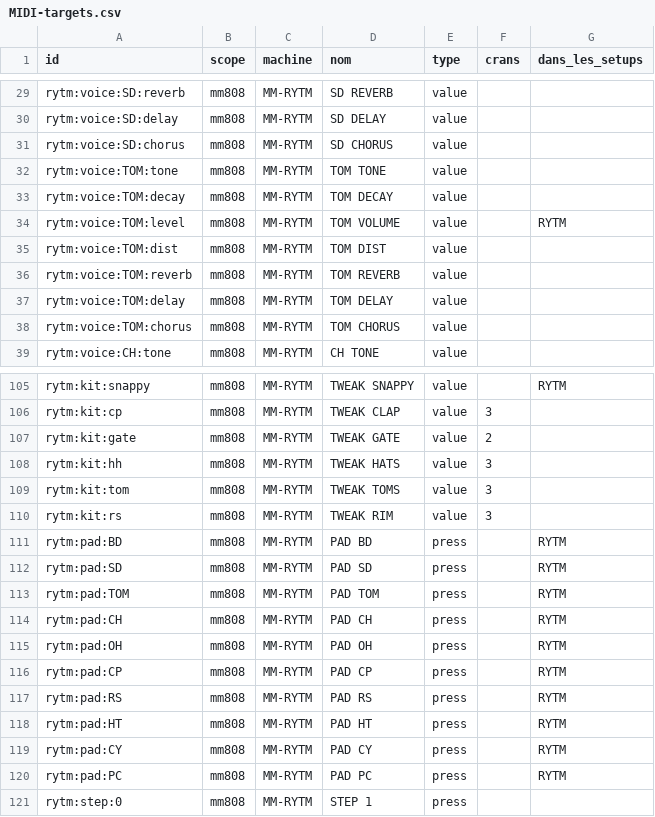
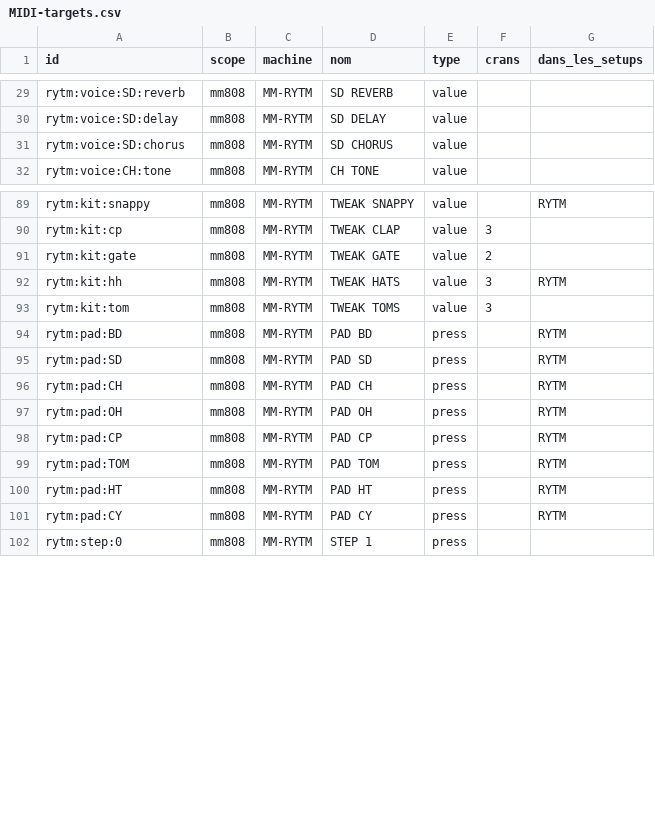
Before and after one commit to mauditemachine/MauditeMachine, a CSV file: docs/midi/MIDI-targets.csv, drawn as a sheet; only a part is shown, gaps mark what is left out; the diff covers the shown part only.

```diff
--- a/docs/midi/MIDI-targets.csv
+++ b/docs/midi/MIDI-targets.csv
@@ -31,9 +31,2 @@ rytm:voice:SD:delay,mm808,MM-RYTM,SD DELAY,value,,
 rytm:voice:SD:chorus,mm808,MM-RYTM,SD CHORUS,value,,
-rytm:voice:TOM:tone,mm808,MM-RYTM,TOM TONE,value,,
-rytm:voice:TOM:decay,mm808,MM-RYTM,TOM DECAY,value,,
-rytm:voice:TOM:level,mm808,MM-RYTM,TOM VOLUME,value,,RYTM
-rytm:voice:TOM:dist,mm808,MM-RYTM,TOM DIST,value,,
-rytm:voice:TOM:reverb,mm808,MM-RYTM,TOM REVERB,value,,
-rytm:voice:TOM:delay,mm808,MM-RYTM,TOM DELAY,value,,
-rytm:voice:TOM:chorus,mm808,MM-RYTM,TOM CHORUS,value,,
 rytm:voice:CH:tone,mm808,MM-RYTM,CH TONE,value,,
@@ -107,8 +91,6 @@ rytm:kit:cp,mm808,MM-RYTM,TWEAK CLAP,value,3,
 rytm:kit:gate,mm808,MM-RYTM,TWEAK GATE,value,2,
-rytm:kit:hh,mm808,MM-RYTM,TWEAK HATS,value,3,
+rytm:kit:hh,mm808,MM-RYTM,TWEAK HATS,value,3,RYTM
 rytm:kit:tom,mm808,MM-RYTM,TWEAK TOMS,value,3,
-rytm:kit:rs,mm808,MM-RYTM,TWEAK RIM,value,3,
 rytm:pad:BD,mm808,MM-RYTM,PAD BD,press,,RYTM
 rytm:pad:SD,mm808,MM-RYTM,PAD SD,press,,RYTM
-rytm:pad:TOM,mm808,MM-RYTM,PAD TOM,press,,RYTM
 rytm:pad:CH,mm808,MM-RYTM,PAD CH,press,,RYTM
@@ -116,6 +98,5 @@ rytm:pad:OH,mm808,MM-RYTM,PAD OH,press,,RYTM
 rytm:pad:CP,mm808,MM-RYTM,PAD CP,press,,RYTM
-rytm:pad:RS,mm808,MM-RYTM,PAD RS,press,,RYTM
+rytm:pad:TOM,mm808,MM-RYTM,PAD TOM,press,,RYTM
 rytm:pad:HT,mm808,MM-RYTM,PAD HT,press,,RYTM
 rytm:pad:CY,mm808,MM-RYTM,PAD CY,press,,RYTM
-rytm:pad:PC,mm808,MM-RYTM,PAD PC,press,,RYTM
 rytm:step:0,mm808,MM-RYTM,STEP 1,press,,
```
Also changed, not shown: 9 removed rows and 22 edited cells elsewhere in this file, docs/midi/MIDI-roto-setups.csv, 22 other files.
